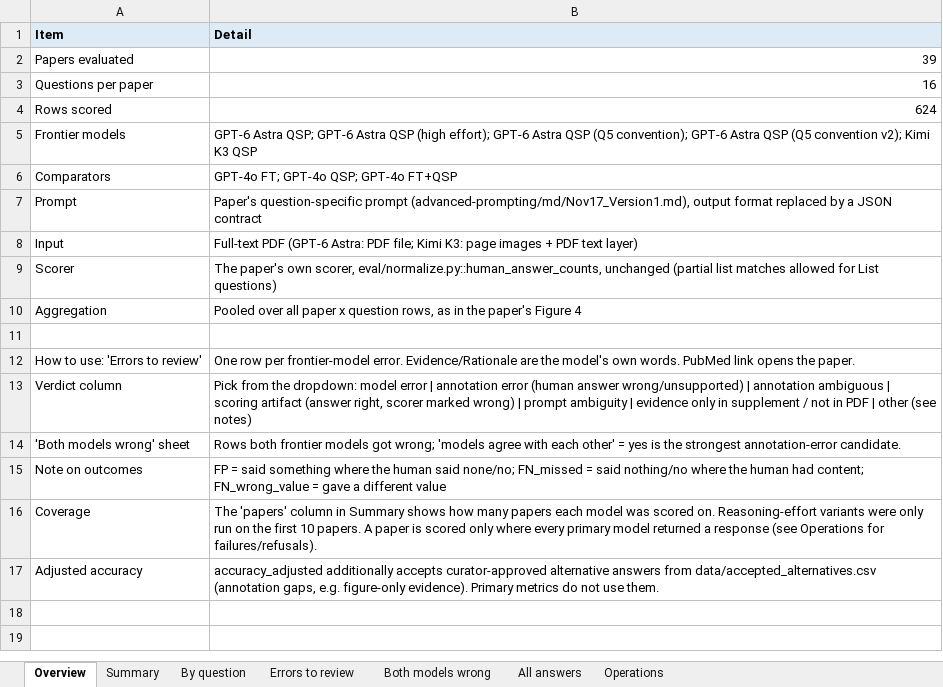
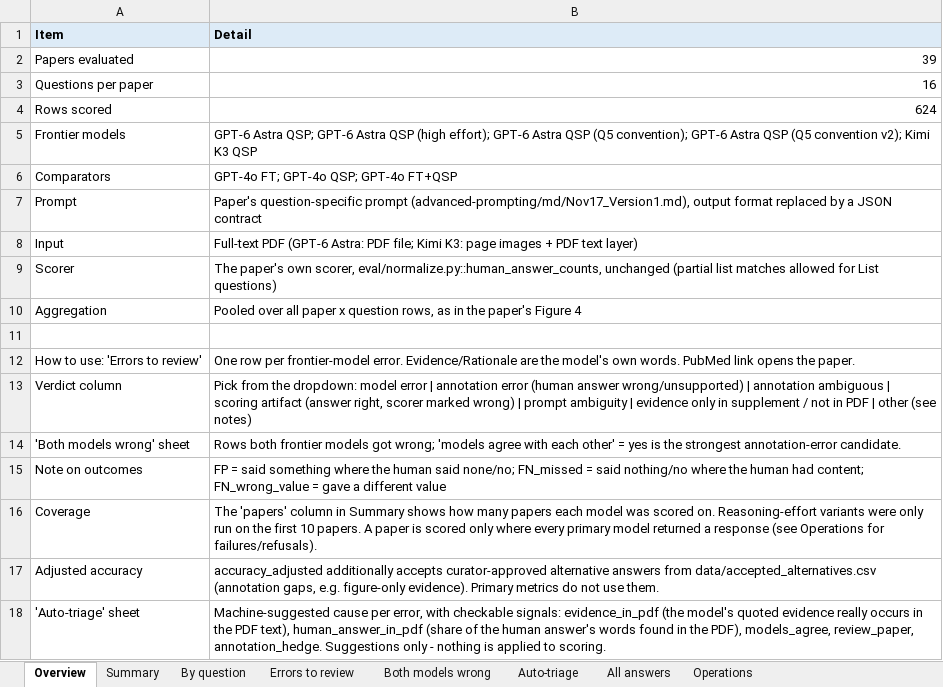
Before and after one commit to hivdb/chat_HIVDB_paper, an Excel workbook: frontier_compare/results/pilot_review.xlsx, sheet Overview, drawn as a sheet; values as stored, in another font and other column widths than the file's, no borders; the diff names each change by its address in the sheet, - before the commit and + after, or states it on an @@ line.

```diff
--- a/frontier_compare/results/pilot_review.xlsx (sheet Overview)
+++ b/frontier_compare/results/pilot_review.xlsx (sheet Overview)
+sheet tab: Auto-triage
+row 18: 'Auto-triage' sheet | Machine-suggested cause per error, with checkable signals: evidence_in_pdf (the model's quoted evidence really occurs in the PDF text), human_answer_in_pdf (share of the human answer's words found in the PDF), models_agree, review_paper, annotation_hedge. Suggestions only - nothing is applied to scoring.
```
Also changed, not shown: 6 other files.
